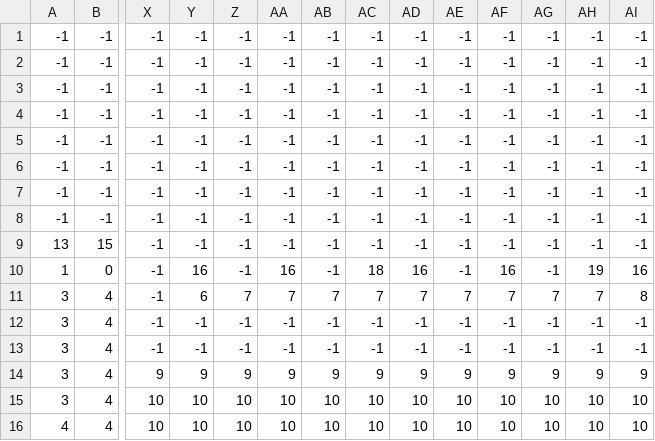
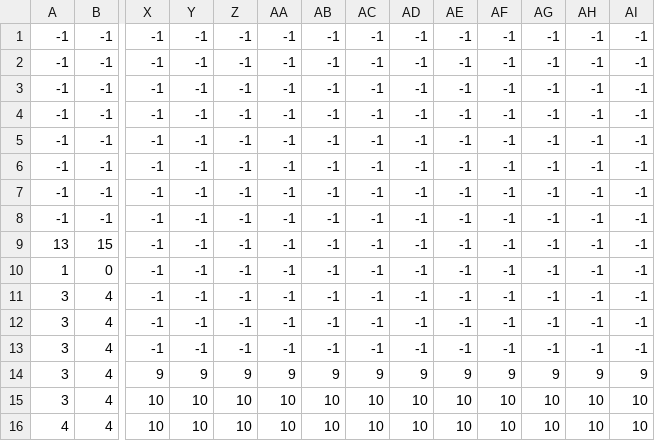
Before and after one commit to IslamMohammedSalama/Islam-Projects, a CSV file: Python/gui-apps/Shooter/level3_data.csv, drawn as a sheet; only a part is shown, gaps mark what is left out; the diff names each change by its address in the sheet, - before the commit and + after, or states it on an @@ line.

```diff
--- a/Python/gui-apps/Shooter/level3_data.csv
+++ b/Python/gui-apps/Shooter/level3_data.csv
-Y10: 16
+Y10: -1
-AA10: 16
+AA10: -1
-AC10: 18
+AC10: -1
-AD10: 16
+AD10: -1
-AF10: 16
+AF10: -1
-AH10: 19
+AH10: -1
-AI10: 16
+AI10: -1
-Y11: 6
+Y11: -1
-Z11: 7
+Z11: -1
-AA11: 7
+AA11: -1
-AB11: 7
+AB11: -1
-AC11: 7
+AC11: -1
-AD11: 7
+AD11: -1
-AE11: 7
+AE11: -1
-AF11: 7
+AF11: -1
-AG11: 7
+AG11: -1
-AH11: 7
+AH11: -1
-AI11: 8
+AI11: -1
```
Also changed, not shown: 5 other files.
